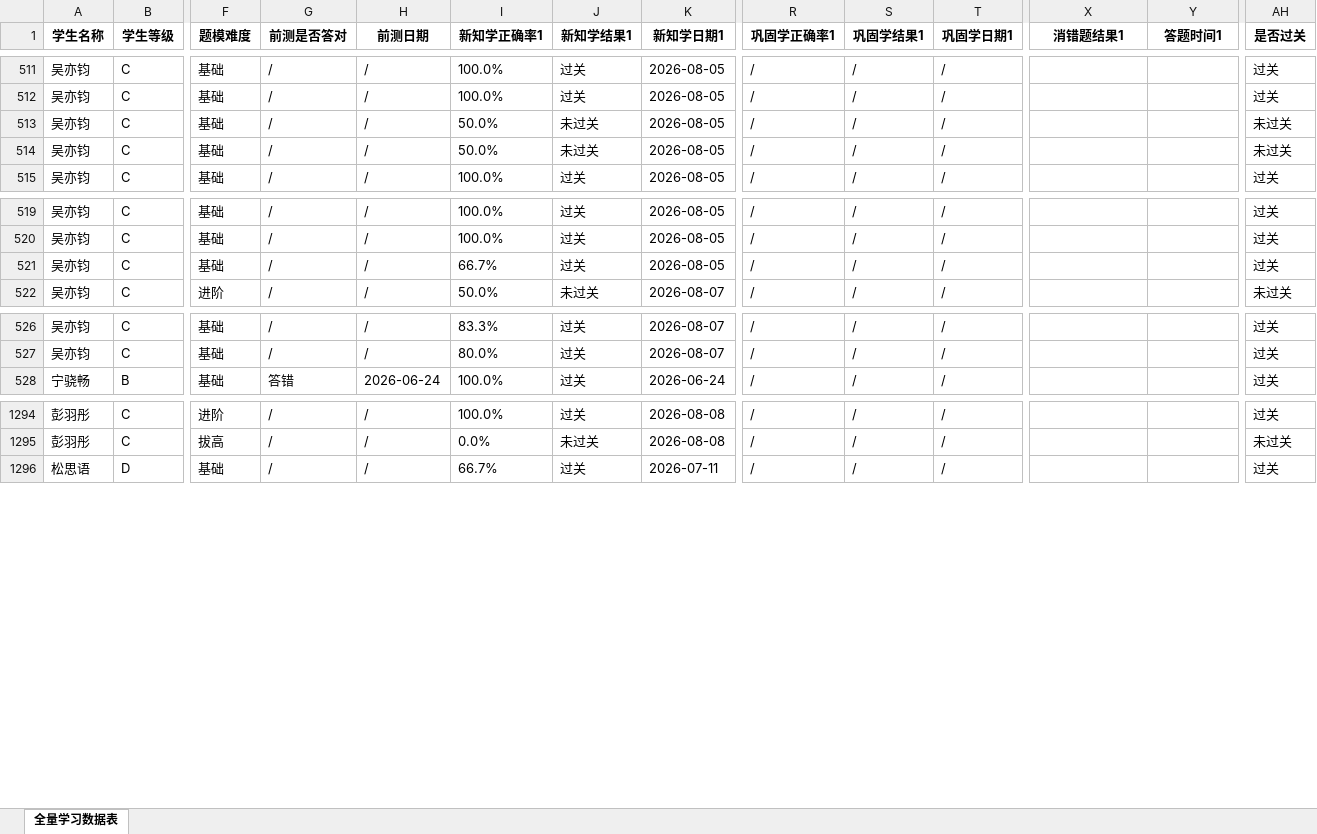
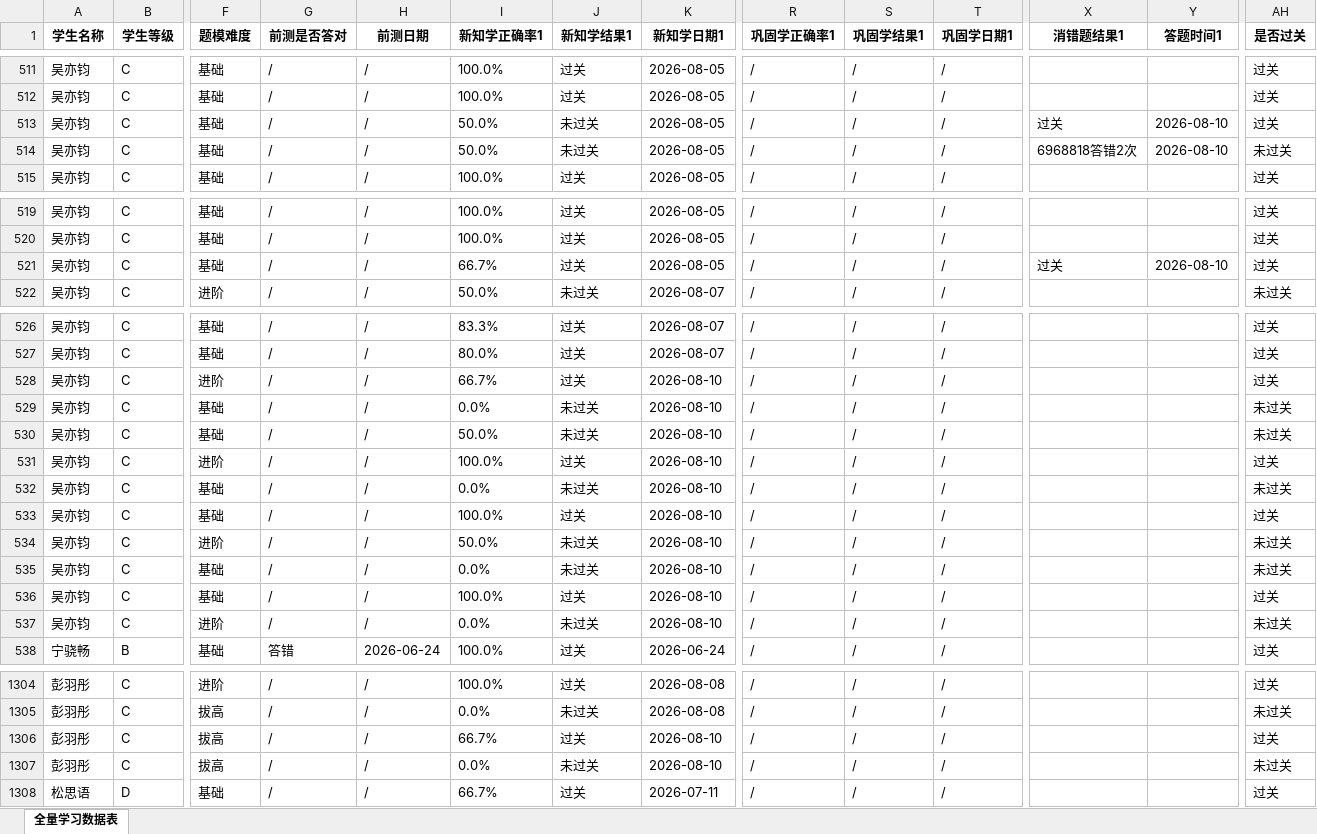
Before and after one commit to haiye724/math-dashboard, an Excel workbook: uploads/学生答题记录_全部学科_全量_13人_统计结果.xlsx, sheet 全量学习数据表, drawn as a sheet; only a part is shown, gaps mark what is left out; values as stored, in another font and other column widths than the file's, no borders; rows hold the shown columns only; the diff covers the shown part only; the diff names each change by its address in the sheet, - before the commit and + after, or states it on an @@ line.

Commit message:
看板数据上传：学生答题记录_全部学科_全量_13人_统计结果.xlsx

```diff
--- a/uploads/学生答题记录_全部学科_全量_13人_统计结果.xlsx (sheet 全量学习数据表)
+++ b/uploads/学生答题记录_全部学科_全量_13人_统计结果.xlsx (sheet 全量学习数据表)
-X513 (消错题结果1): (empty)
+X513 (消错题结果1): 过关
-Y513:Y514 (答题时间1): (empty)
+Y513:Y514 (答题时间1): 2026-08-10
-AH513 (是否过关): 未过关
+AH513 (是否过关): 过关
-X514 (消错题结果1): (empty)
+X514 (消错题结果1): 6968818答错2次
-X521 (消错题结果1): (empty)
+X521 (消错题结果1): 过关
-Y521 (答题时间1): (empty)
+Y521 (答题时间1): 2026-08-10
+row 528: 吴亦钧 | C | 进阶 | / | / | 66.7% | 过关 | 2026-08-10 | / | / | / |  |  | 过关
+row 529: 吴亦钧 | C | 基础 | / | / | 0.0% | 未过关 | 2026-08-10 | / | / | / |  |  | 未过关
+row 530: 吴亦钧 | C | 基础 | / | / | 50.0% | 未过关 | 2026-08-10 | / | / | / |  |  | 未过关
+row 531: 吴亦钧 | C | 进阶 | / | / | 100.0% | 过关 | 2026-08-10 | / | / | / |  |  | 过关
+row 532: 吴亦钧 | C | 基础 | / | / | 0.0% | 未过关 | 2026-08-10 | / | / | / |  |  | 未过关
+row 533: 吴亦钧 | C | 基础 | / | / | 100.0% | 过关 | 2026-08-10 | / | / | / |  |  | 过关
+row 534: 吴亦钧 | C | 进阶 | / | / | 50.0% | 未过关 | 2026-08-10 | / | / | / |  |  | 未过关
+row 535: 吴亦钧 | C | 基础 | / | / | 0.0% | 未过关 | 2026-08-10 | / | / | / |  |  | 未过关
+row 536: 吴亦钧 | C | 基础 | / | / | 100.0% | 过关 | 2026-08-10 | / | / | / |  |  | 过关
+row 537: 吴亦钧 | C | 进阶 | / | / | 0.0% | 未过关 | 2026-08-10 | / | / | / |  |  | 未过关
+row 1306: 彭羽彤 | C | 拔高 | / | / | 66.7% | 过关 | 2026-08-10 | / | / | / |  |  | 过关
+row 1307: 彭羽彤 | C | 拔高 | / | / | 0.0% | 未过关 | 2026-08-10 | / | / | / |  |  | 未过关
```
Also changed, not shown: 1 moved row and 7 edited cells elsewhere in this sheet.
